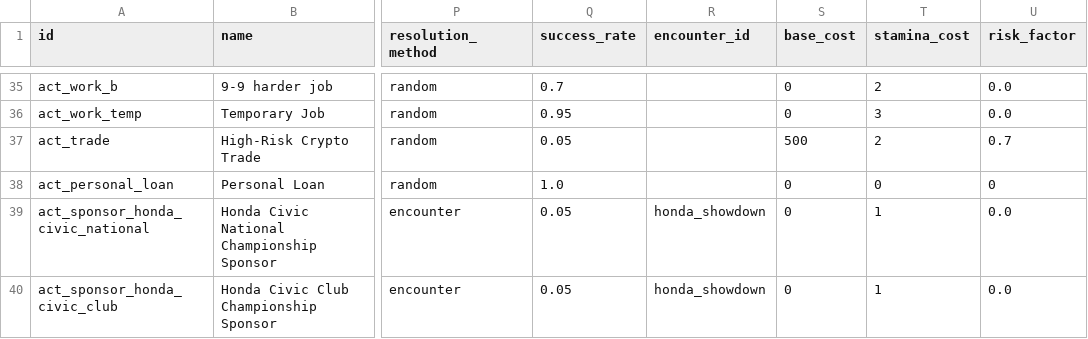
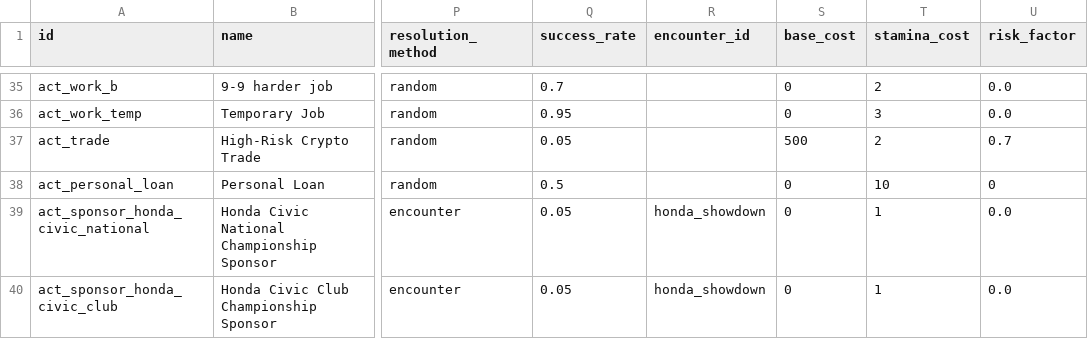
Before and after one commit to angelalonso/TTRPG-engine, a CSV file: dataset/events.csv, drawn as a sheet; only a part is shown, gaps mark what is left out; the diff names each change by its address in the sheet, - before the commit and + after, or states it on an @@ line.

```diff
--- a/dataset/events.csv
+++ b/dataset/events.csv
-Q38 (success_rate): 1.0
+Q38 (success_rate): 0.5
-T38 (stamina_cost): 0
+T38 (stamina_cost): 10
```
Also changed, not shown: 7 other files.
